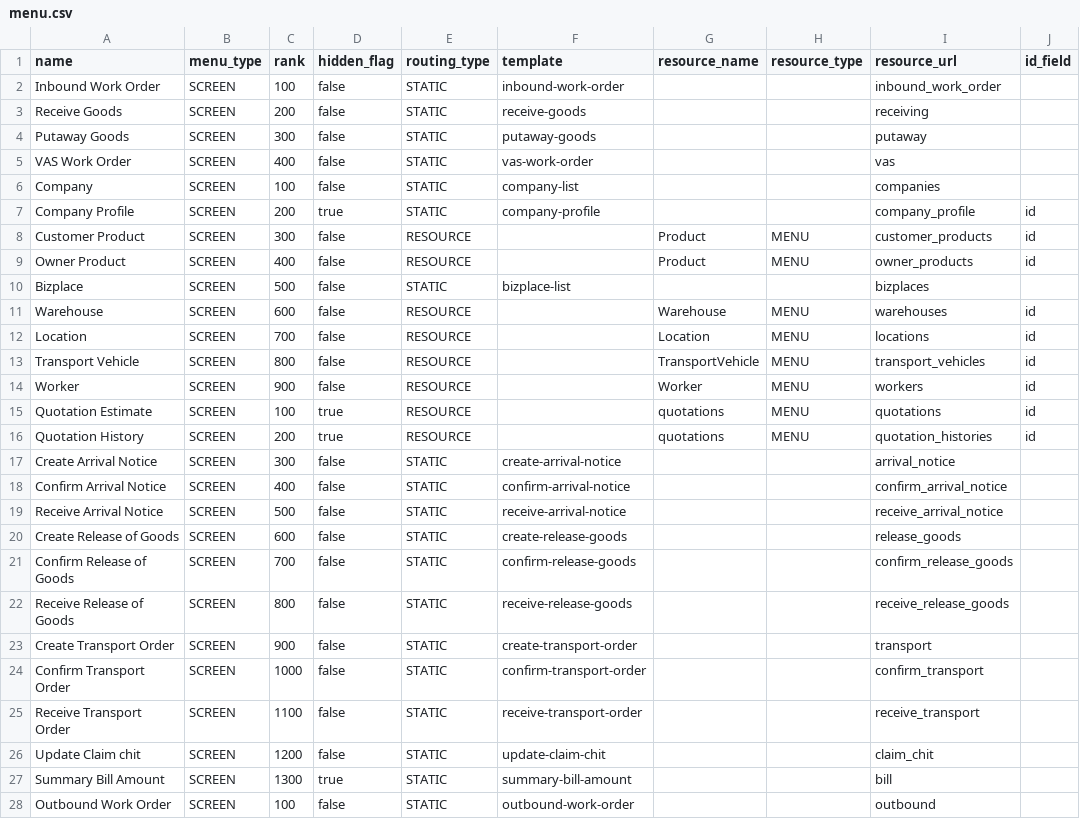
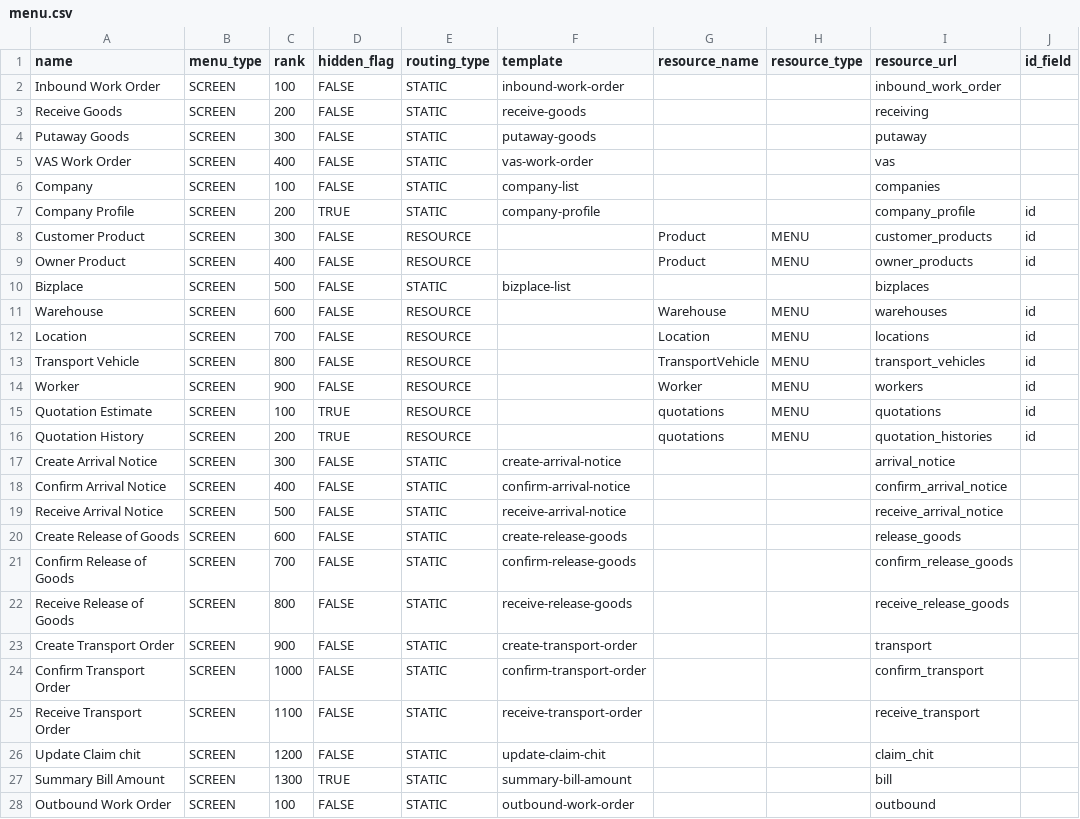
Before and after one commit to things-factory/opa-test, a CSV file: seeds/menu.csv, drawn as a sheet; only a part is shown; the diff covers the shown part only; the diff names each change by its address in the sheet, - before the commit and + after, or states it on an @@ line.

```diff
--- a/seeds/menu.csv
+++ b/seeds/menu.csv
-D2:D6 (hidden_flag): false
+D2:D6 (hidden_flag): FALSE
-D7 (hidden_flag): true
+D7 (hidden_flag): TRUE
-D8:D14 (hidden_flag): false
+D8:D14 (hidden_flag): FALSE
-D15:D16 (hidden_flag): true
+D15:D16 (hidden_flag): TRUE
-D17:D26 (hidden_flag): false
+D17:D26 (hidden_flag): FALSE
-D27 (hidden_flag): true
+D27 (hidden_flag): TRUE
-D28 (hidden_flag): false
+D28 (hidden_flag): FALSE
```
Also changed, not shown: 17 edited cells elsewhere in this file, 1 other file.
